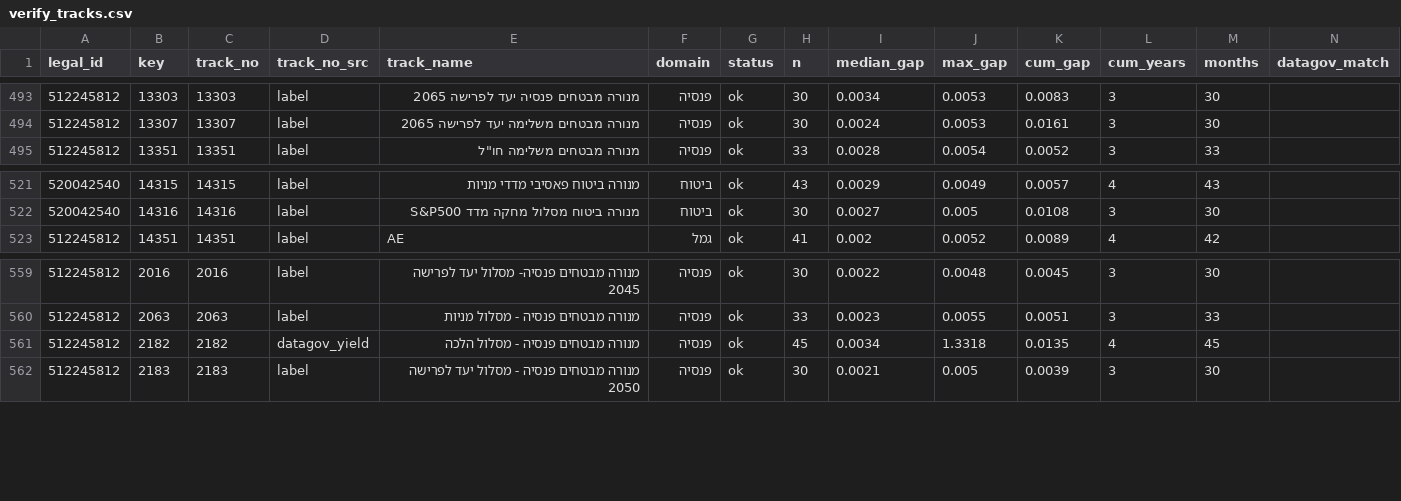
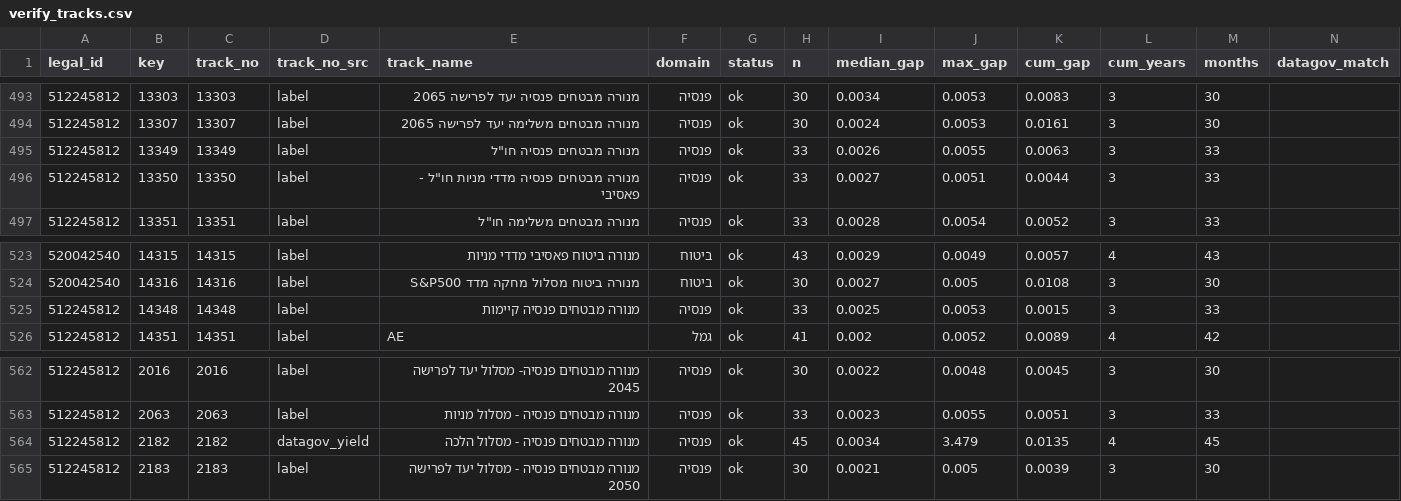
Before and after one commit to Revach123/MASLULIM, a CSV file: returns/verify_tracks.csv, drawn as a sheet; only a part is shown, gaps mark what is left out; addresses are those after the commit; rows hold the shown columns only; the diff names each change by its address in the sheet, - before the commit and + after, or states it on an @@ line.

```diff
--- a/returns/verify_tracks.csv
+++ b/returns/verify_tracks.csv
+row 495: 512245812 | 13349 | 13349 | label | מנורה מבטחים פנסיה חו"ל | פנסיה | ok | 33 | 0.0026 | 0.0055 | 0.0063 | 3 | 33
+row 496: 512245812 | 13350 | 13350 | label | מנורה מבטחים פנסיה מדדי מניות חו"ל - פאסיבי | פנסיה | ok | 33 | 0.0027 | 0.0051 | 0.0044 | 3 | 33
+row 525: 512245812 | 14348 | 14348 | label | מנורה מבטחים פנסיה קיימות | פנסיה | ok | 33 | 0.0025 | 0.0053 | 0.0015 | 3 | 33
-J564 (max_gap): 1.3318
+J564 (max_gap): 3.479
```
Also changed, not shown: returns/tracks.csv, returns/verify_gaps.csv.
